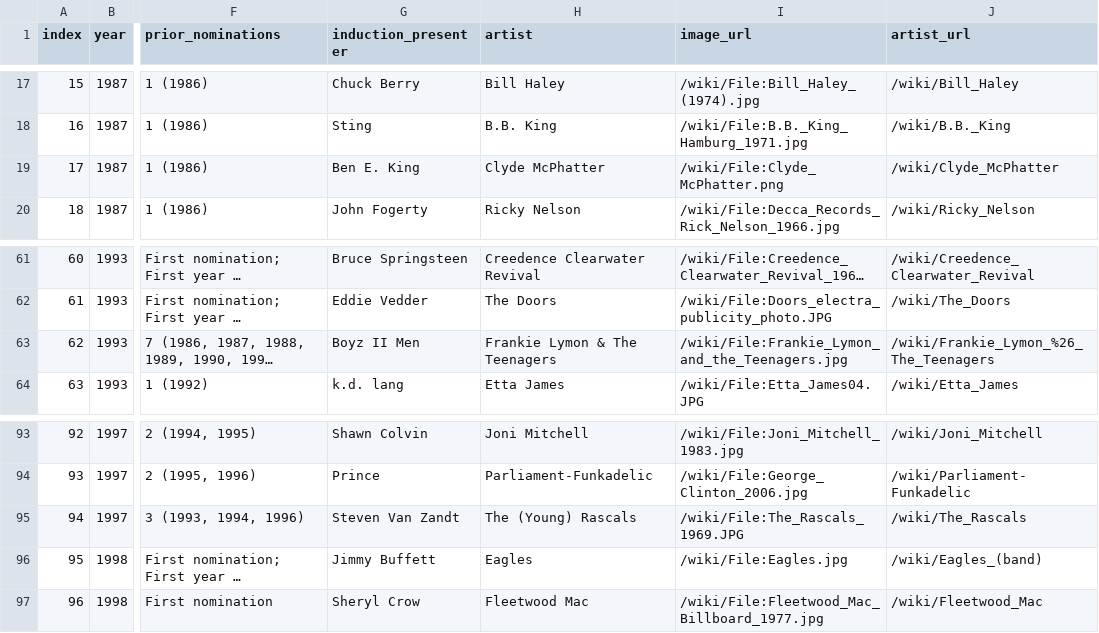
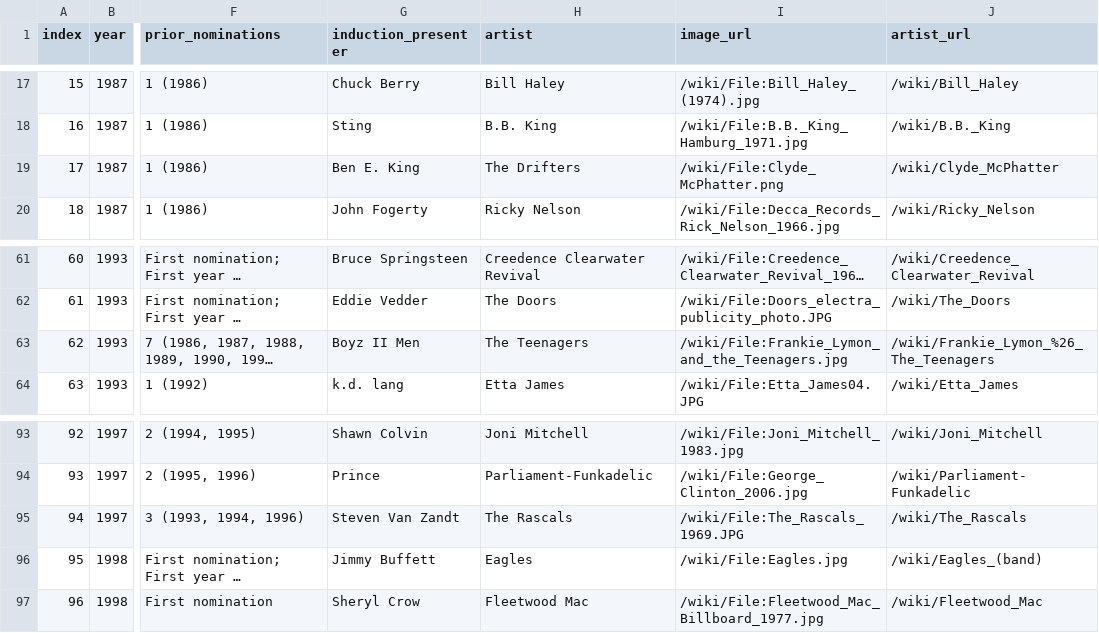
Before and after one commit to OSU-Libraries-Research-Services/data_visualization, a CSV file: data/rock_n_roll_performers.csv, drawn as a sheet; only a part is shown, gaps mark what is left out; long unchanged cells end in …; the diff names each change by its address in the sheet, - before the commit and + after, or states it on an @@ line.

```diff
--- a/data/rock_n_roll_performers.csv
+++ b/data/rock_n_roll_performers.csv
-H19 (artist): Clyde McPhatter
+H19 (artist): The Drifters
-H63 (artist): Frankie Lymon & The Teenagers
+H63 (artist): The Teenagers
-H95 (artist): The (Young) Rascals
+H95 (artist): The Rascals
```
Also changed, not shown: 6 other files.
